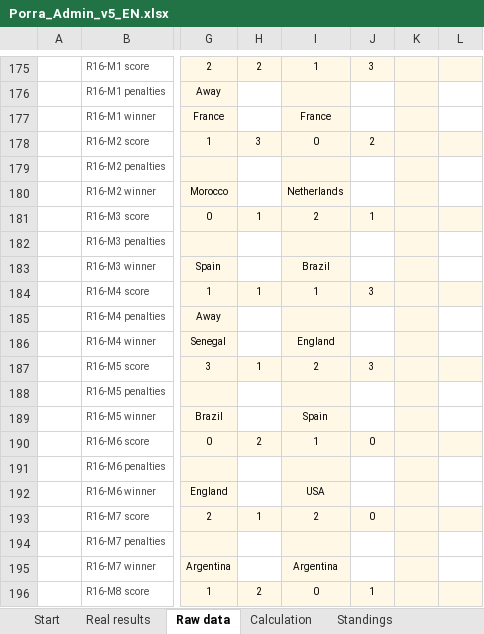
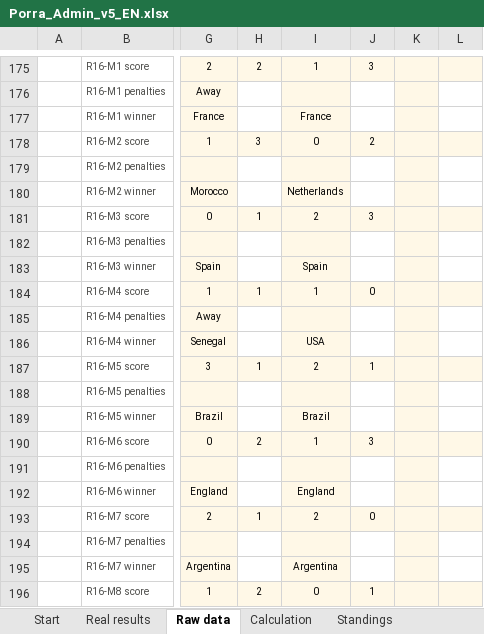
Before and after one commit to jose-reveni/porra2026, an Excel workbook: Porra_Admin_v5_EN.xlsx, sheet Raw data, drawn as a sheet; only a part is shown, gaps mark what is left out; values as stored, in another font and other column widths than the file's, no borders; charts and pictures not drawn; the diff covers the shown part only; the diff names each change by its address in the sheet, - before the commit and + after, or states it on an @@ line.

```diff
--- a/Porra_Admin_v5_EN.xlsx (sheet Raw data)
+++ b/Porra_Admin_v5_EN.xlsx (sheet Raw data)
-J181: 1
+J181: 3
-I183: Brazil
+I183: Spain
-J184: 3
+J184: 0
-I186: England
+I186: USA
-J187: 3
+J187: 1
-I189: Spain
+I189: Brazil
-J190: 0
+J190: 3
-I192: USA
+I192: England
```
Also changed, not shown: 38 edited cells elsewhere in this sheet, 1 other file.
